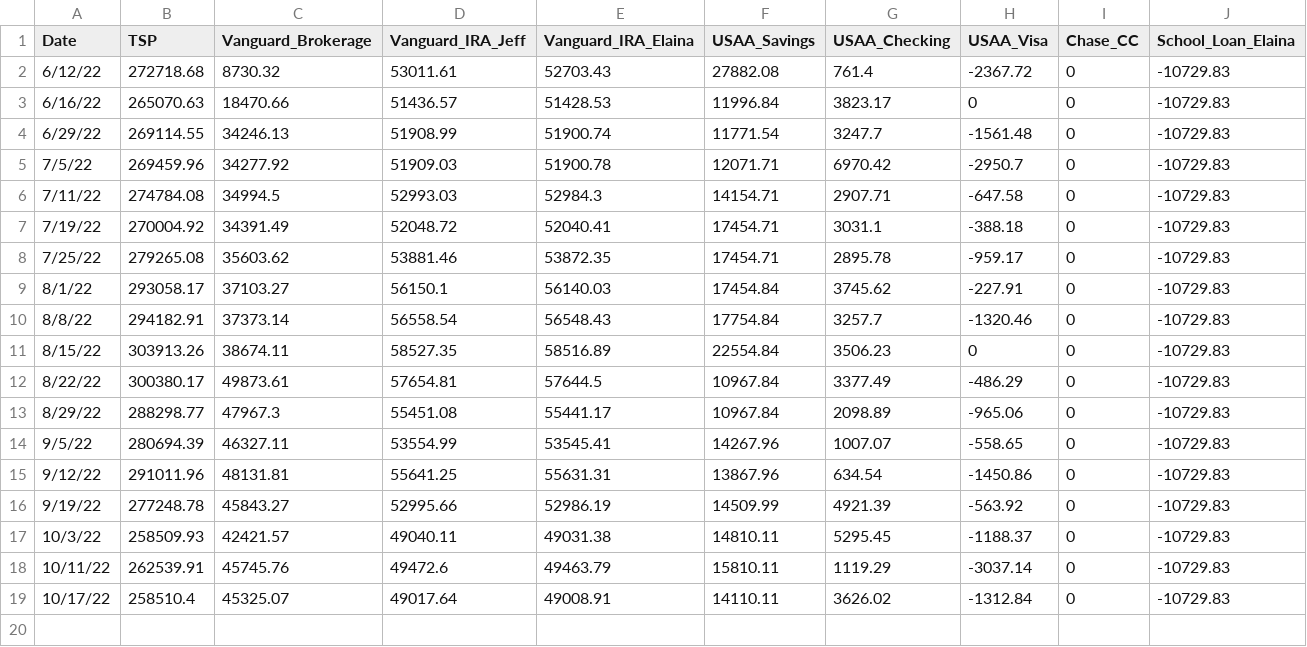
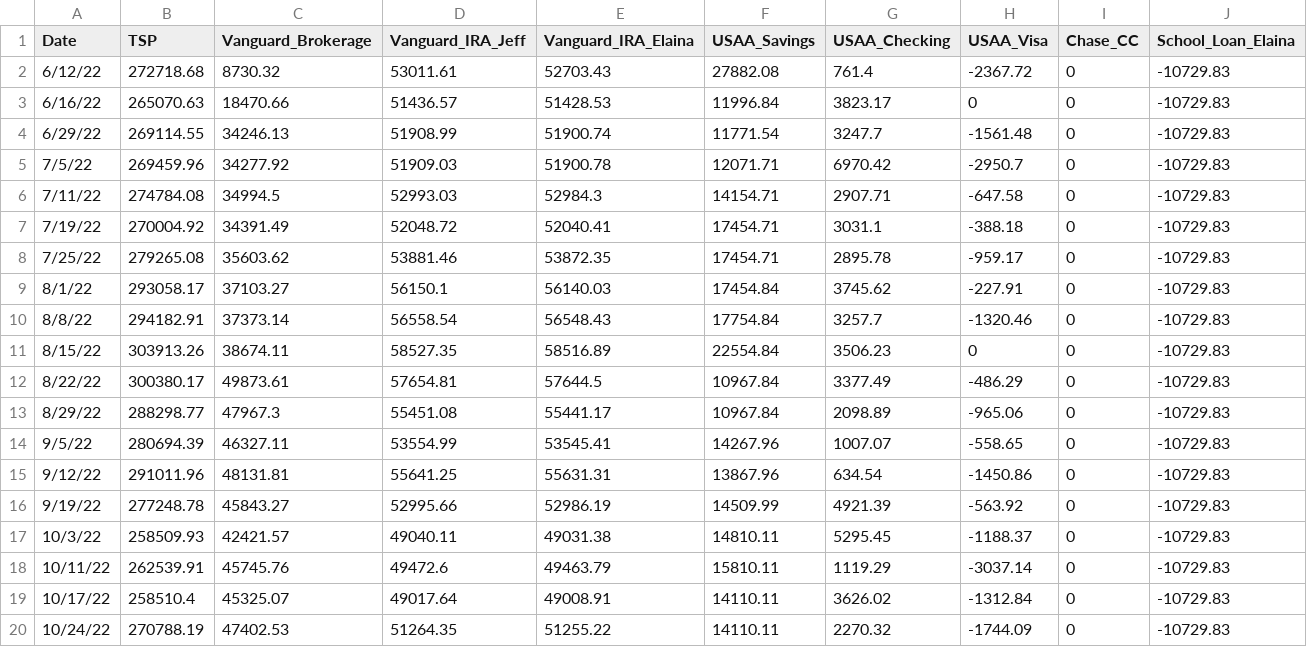
Before and after one commit to jegood78/Financial_Planning, a CSV file: NetWorth.csv, drawn as a sheet; the diff names each change by its address in the sheet, - before the commit and + after, or states it on an @@ line.

Commit message:
weekly update

```diff
--- a/NetWorth.csv
+++ b/NetWorth.csv
+row 20: 10/24/22 | 270788.19 | 47402.53 | 51264.35 | 51255.22 | 14110.11 | 2270.32 | -1744.09 | 0 | -10729.83
```
